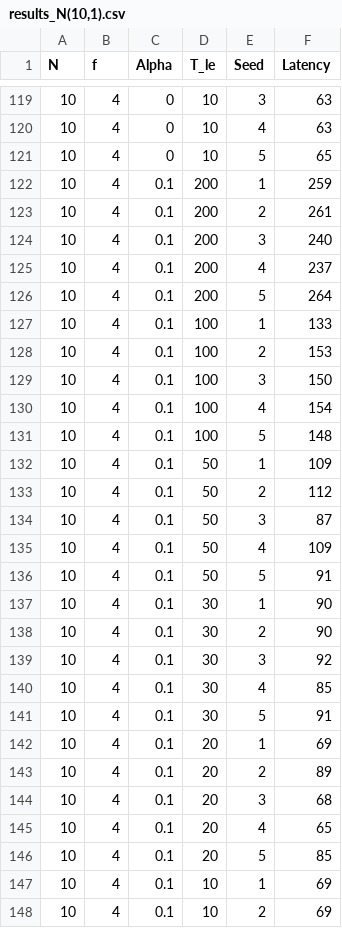
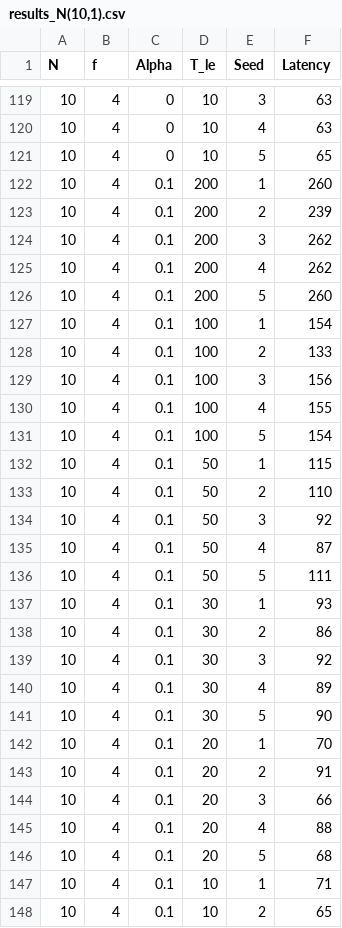
Before and after one commit to florian-roos/surcouf, a CSV file: results_N(10,1).csv, drawn as a sheet; only a part is shown, gaps mark what is left out; the diff covers the shown part only.

```diff
--- a/results_N(10,1).csv
+++ b/results_N(10,1).csv
@@ -121,28 +121,28 @@ N, f, Alpha, T_le, Seed, Latency
 10, 4, 0, 10, 5, 65
-10, 4, 0.1, 200, 1, 259
-10, 4, 0.1, 200, 2, 261
-10, 4, 0.1, 200, 3, 240
-10, 4, 0.1, 200, 4, 237
-10, 4, 0.1, 200, 5, 264
-10, 4, 0.1, 100, 1, 133
-10, 4, 0.1, 100, 2, 153
-10, 4, 0.1, 100, 3, 150
-10, 4, 0.1, 100, 4, 154
-10, 4, 0.1, 100, 5, 148
-10, 4, 0.1, 50, 1, 109
-10, 4, 0.1, 50, 2, 112
-10, 4, 0.1, 50, 3, 87
-10, 4, 0.1, 50, 4, 109
-10, 4, 0.1, 50, 5, 91
-10, 4, 0.1, 30, 1, 90
-10, 4, 0.1, 30, 2, 90
+10, 4, 0.1, 200, 1, 260
+10, 4, 0.1, 200, 2, 239
+10, 4, 0.1, 200, 3, 262
+10, 4, 0.1, 200, 4, 262
+10, 4, 0.1, 200, 5, 260
+10, 4, 0.1, 100, 1, 154
+10, 4, 0.1, 100, 2, 133
+10, 4, 0.1, 100, 3, 156
+10, 4, 0.1, 100, 4, 155
+10, 4, 0.1, 100, 5, 154
+10, 4, 0.1, 50, 1, 115
+10, 4, 0.1, 50, 2, 110
+10, 4, 0.1, 50, 3, 92
+10, 4, 0.1, 50, 4, 87
+10, 4, 0.1, 50, 5, 111
+10, 4, 0.1, 30, 1, 93
+10, 4, 0.1, 30, 2, 86
 10, 4, 0.1, 30, 3, 92
-10, 4, 0.1, 30, 4, 85
-10, 4, 0.1, 30, 5, 91
-10, 4, 0.1, 20, 1, 69
-10, 4, 0.1, 20, 2, 89
-10, 4, 0.1, 20, 3, 68
-10, 4, 0.1, 20, 4, 65
-10, 4, 0.1, 20, 5, 85
-10, 4, 0.1, 10, 1, 69
-10, 4, 0.1, 10, 2, 69
+10, 4, 0.1, 30, 4, 89
+10, 4, 0.1, 30, 5, 90
+10, 4, 0.1, 20, 1, 70
+10, 4, 0.1, 20, 2, 91
+10, 4, 0.1, 20, 3, 66
+10, 4, 0.1, 20, 4, 88
+10, 4, 0.1, 20, 5, 68
+10, 4, 0.1, 10, 1, 71
+10, 4, 0.1, 10, 2, 65
```
Also changed, not shown: 99 edited cells elsewhere in this file, results_N(10,5).csv, 6 other files.
